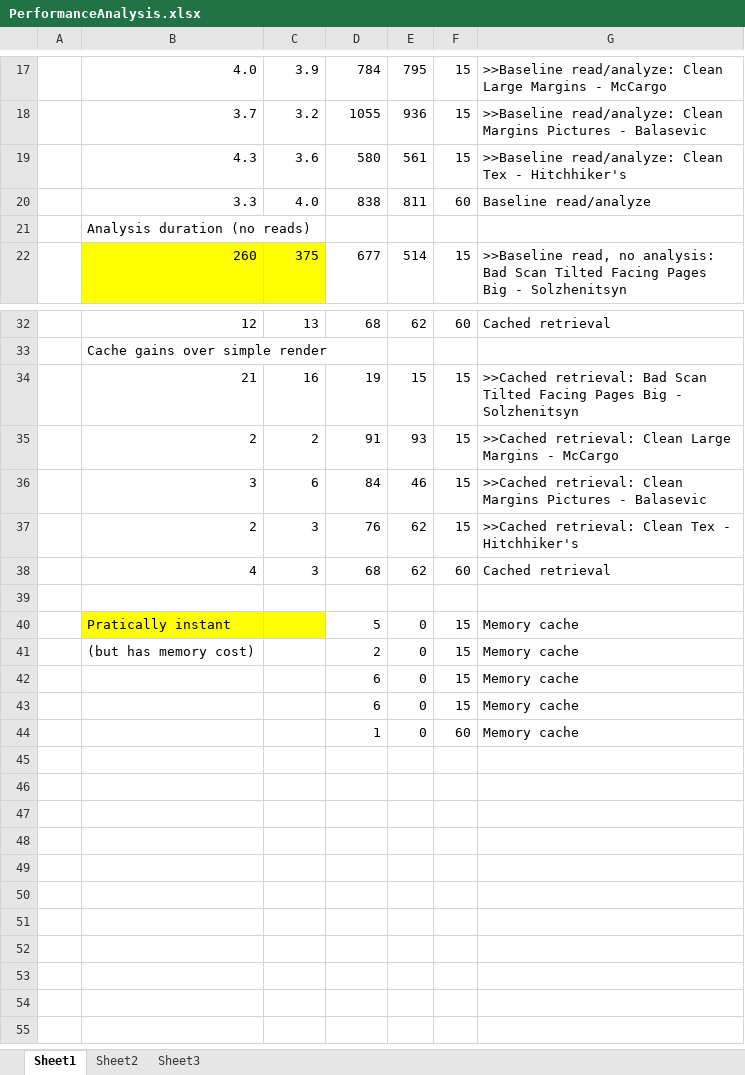
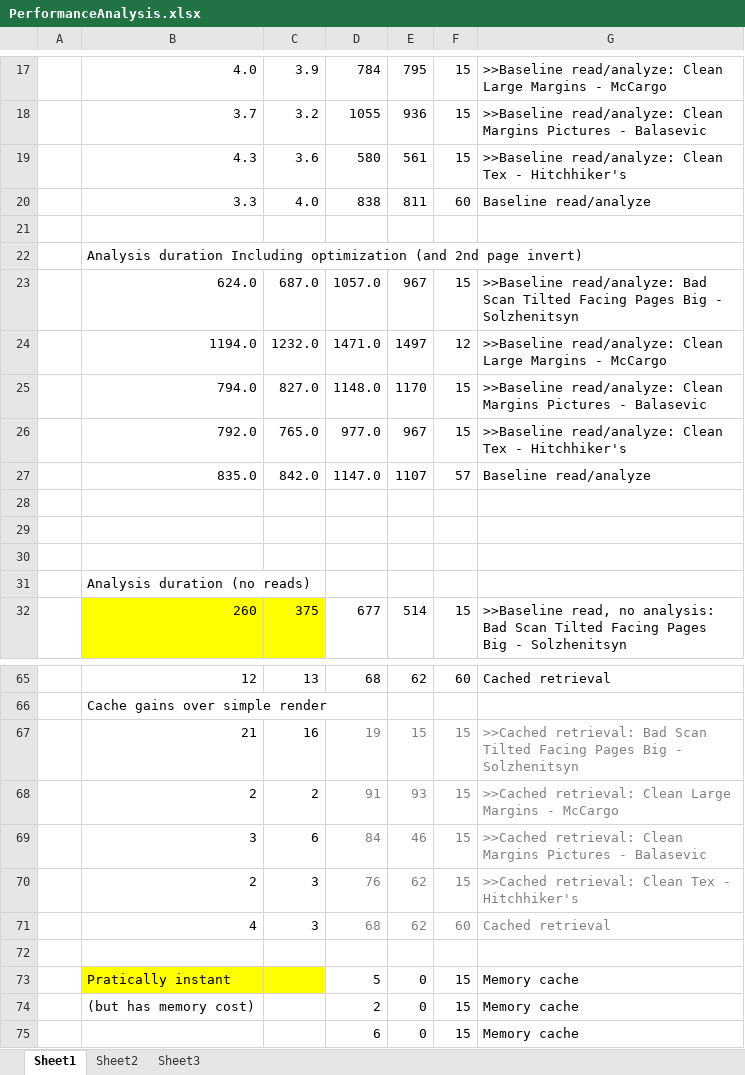
Before and after one commit to jazzlife/pdf-ebook-reader, an Excel workbook: PerformanceAnalysis.xlsx, sheet Sheet1, drawn as a sheet; only a part is shown, gaps mark what is left out; the shorter side is filled out with more unchanged rows; values as stored, in another font and other column widths than the file's, no borders; conditional formats not drawn; addresses are those after the commit; the diff covers the shown part only; the diff names each change by its address in the sheet, - before the commit and + after, or states it on an @@ line.

```diff
--- a/PerformanceAnalysis.xlsx (sheet Sheet1)
+++ b/PerformanceAnalysis.xlsx (sheet Sheet1)
+row 21: (empty)
+row 22:  | Analysis duration Including optimization (and 2nd page invert)
+row 23:  | 624.0 | 687.0 | 1057.0 | 967 | 15 | >>Baseline read/analyze: Bad Scan Tilted Facing Pages Big - Solzhenitsyn
+row 24:  | 1194.0 | 1232.0 | 1471.0 | 1497 | 12 | >>Baseline read/analyze: Clean Large Margins - McCargo
+row 25:  | 794.0 | 827.0 | 1148.0 | 1170 | 15 | >>Baseline read/analyze: Clean Margins Pictures - Balasevic
+row 26:  | 792.0 | 765.0 | 977.0 | 967 | 15 | >>Baseline read/analyze: Clean Tex - Hitchhiker's
+row 27:  | 835.0 | 842.0 | 1147.0 | 1107 | 57 | Baseline read/analyze
+row 28: (empty)
+row 29: (empty)
+row 30: (empty)
-D67:G71 text colour: black
+D67:G71 text colour: #808080
```
Also changed, not shown: 23 added rows elsewhere in this sheet, formulas that keep their value, 6 other files.
